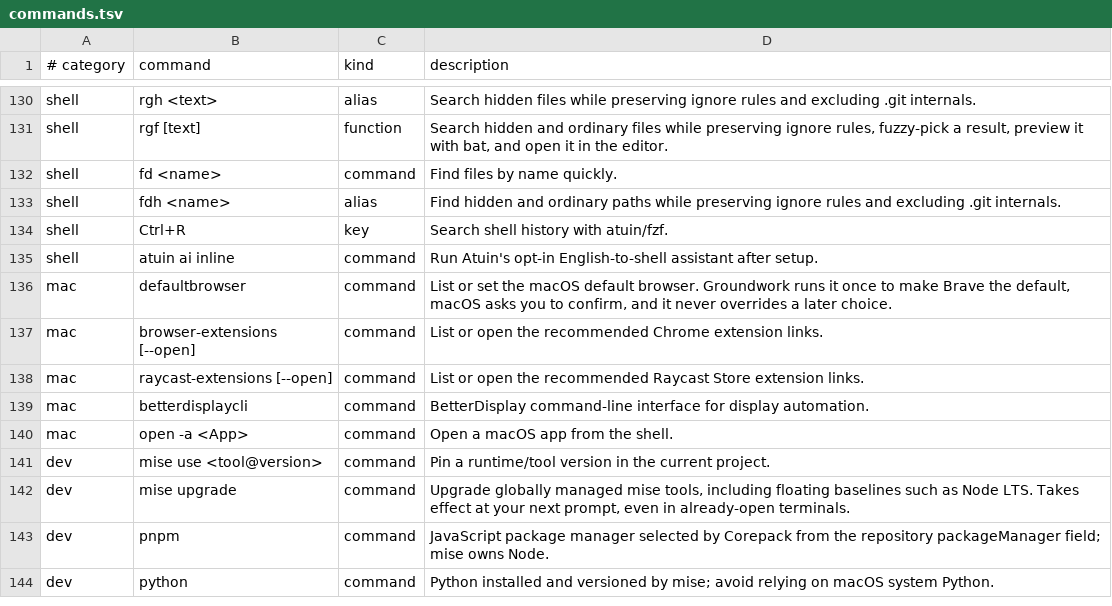
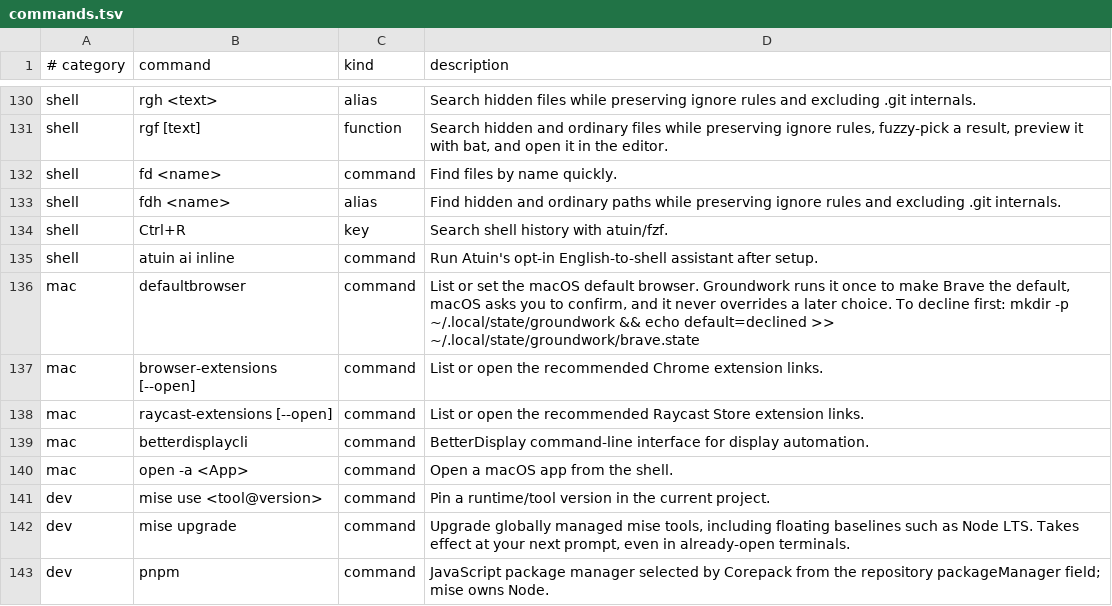
Before and after one commit to jasondockery/groundwork-mac, a TSV file: home/dot_local/share/groundwork/commands.tsv, drawn as a sheet; only a part is shown, gaps mark what is left out; the shorter side is filled out with more unchanged rows.

Commit message:
docs: scope the Brave hang claim and document declining ahead of time

```diff
--- a/home/dot_local/share/groundwork/commands.tsv
+++ b/home/dot_local/share/groundwork/commands.tsv
@@ -135,3 +135,3 @@ shell	Ctrl+R	key	Search shell history with atuin/fzf.
 shell	atuin ai inline	command	Run Atuin's opt-in English-to-shell assistant after setup.
-mac	defaultbrowser	command	List or set the macOS default browser. Groundwork runs it once to make Brave the default, macOS asks you to confirm, and it never overrides a later choice.
+mac	defaultbrowser	command	List or set the macOS default browser. Groundwork runs it once to make Brave the default, macOS asks you to confirm, and it never overrides a later choice. To decline first: mkdir -p ~/.local/state/groundwork && echo default=declined >> ~/.local/state/groundwork/brave.state
 mac	browser-extensions [--open]	command	List or open the recommended Chrome extension links.
```
Also changed, not shown: 2 other files.
